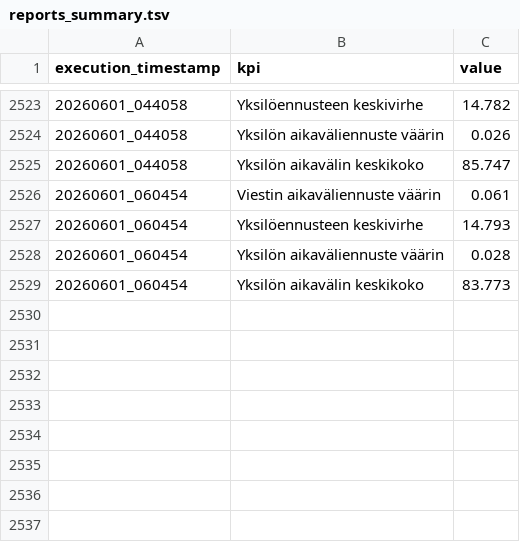
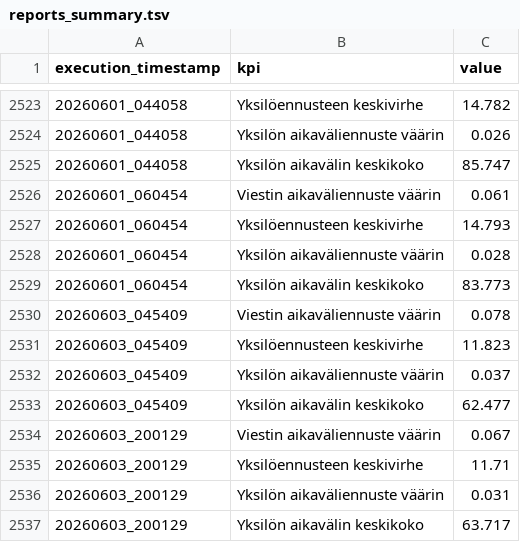
Before and after one commit to dins/jukola-xml-model, a TSV file: reports/reports_summary.tsv, drawn as a sheet; only a part is shown, gaps mark what is left out; the diff names each change by its address in the sheet, - before the commit and + after, or states it on an @@ line.

```diff
--- a/reports/reports_summary.tsv
+++ b/reports/reports_summary.tsv
+row 2530: 20260603_045409 | Viestin aikaväliennuste väärin | 0.078
+row 2531: 20260603_045409 | Yksilöennusteen keskivirhe | 11.823
+row 2532: 20260603_045409 | Yksilön aikaväliennuste väärin | 0.037
+row 2533: 20260603_045409 | Yksilön aikavälin keskikoko | 62.477
+row 2534: 20260603_200129 | Viestin aikaväliennuste väärin | 0.067
+row 2535: 20260603_200129 | Yksilöennusteen keskivirhe | 11.71
+row 2536: 20260603_200129 | Yksilön aikaväliennuste väärin | 0.031
+row 2537: 20260603_200129 | Yksilön aikavälin keskikoko | 63.717
```
Also changed, not shown: 17 other files.
